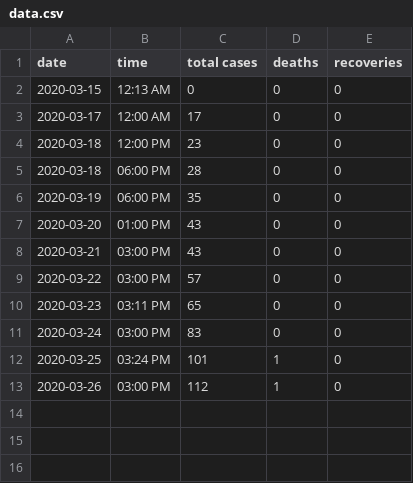
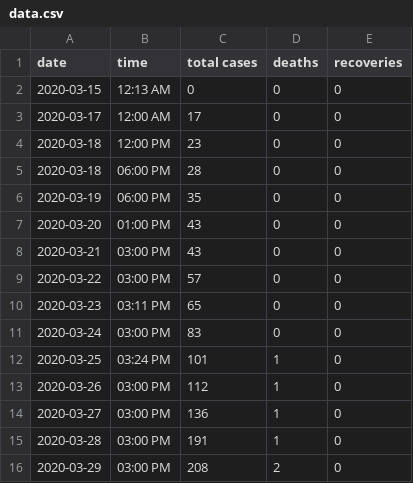
Before and after one commit to jonzingale/Ruby, a CSV file: covid19_nm/data/data.csv, drawn as a sheet; the diff names each change by its address in the sheet, - before the commit and + after, or states it on an @@ line.

Commit message:
new data

```diff
--- a/covid19_nm/data/data.csv
+++ b/covid19_nm/data/data.csv
+row 14: 2020-03-27 | 03:00 PM | 136 | 1 | 0
+row 15: 2020-03-28 | 03:00 PM | 191 | 1 | 0
+row 16: 2020-03-29 | 03:00 PM | 208 | 2 | 0
```
Also changed, not shown: covid19_nm/data/age.csv, covid19_nm/data/county.csv.
